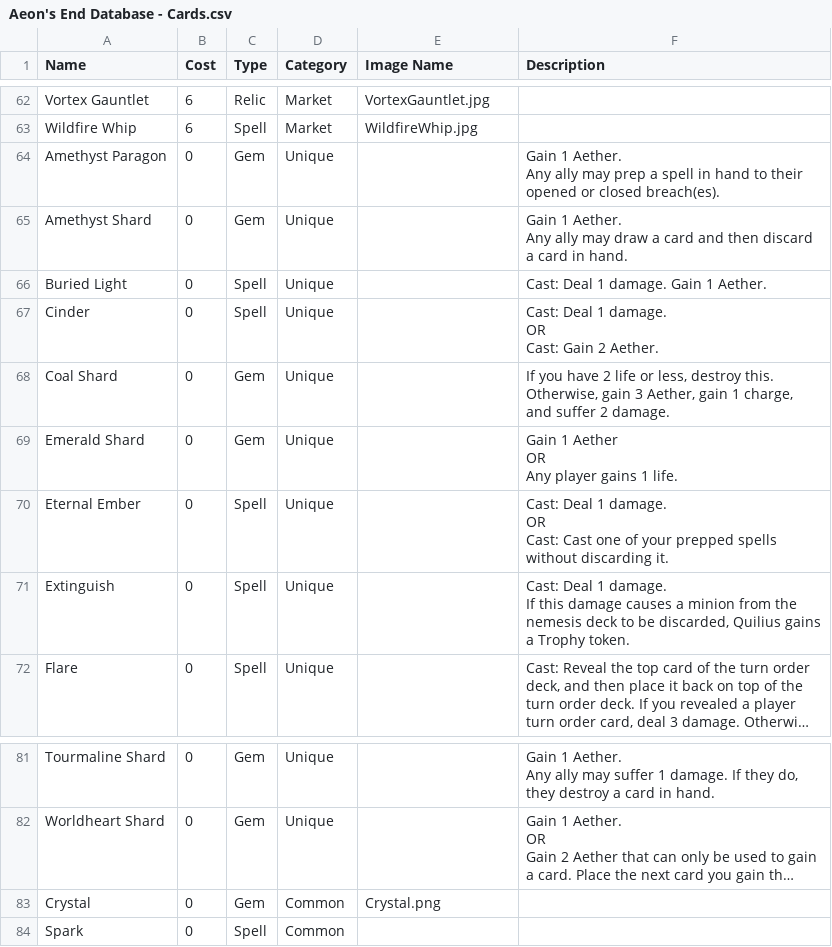
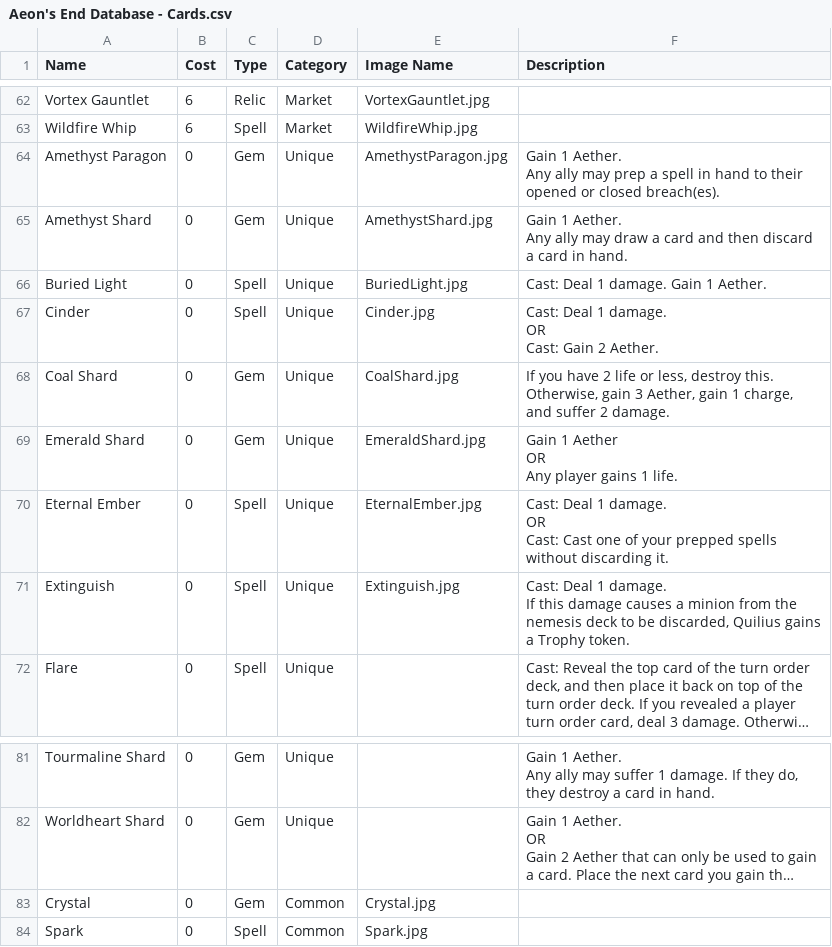
Before and after one commit to miriam-lau/aeons_end_app, a CSV file: lib/seeds/Aeon's End Database - Cards.csv, drawn as a sheet; only a part is shown, gaps mark what is left out; long unchanged cells end in …; the diff names each change by its address in the sheet, - before the commit and + after, or states it on an @@ line.

Commit message:
Added card images.

```diff
--- a/lib/seeds/Aeon's End Database - Cards.csv
+++ b/lib/seeds/Aeon's End Database - Cards.csv
-E64 (Image Name): (empty)
+E64 (Image Name): AmethystParagon.jpg
-E65 (Image Name): (empty)
+E65 (Image Name): AmethystShard.jpg
-E66 (Image Name): (empty)
+E66 (Image Name): BuriedLight.jpg
-E67 (Image Name): (empty)
+E67 (Image Name): Cinder.jpg
-E68 (Image Name): (empty)
+E68 (Image Name): CoalShard.jpg
-E69 (Image Name): (empty)
+E69 (Image Name): EmeraldShard.jpg
-E70 (Image Name): (empty)
+E70 (Image Name): EternalEmber.jpg
-E71 (Image Name): (empty)
+E71 (Image Name): Extinguish.jpg
-E83 (Image Name): Crystal.png
+E83 (Image Name): Crystal.jpg
-E84 (Image Name): (empty)
+E84 (Image Name): Spark.jpg
```
Also changed, not shown: 19 other files.
